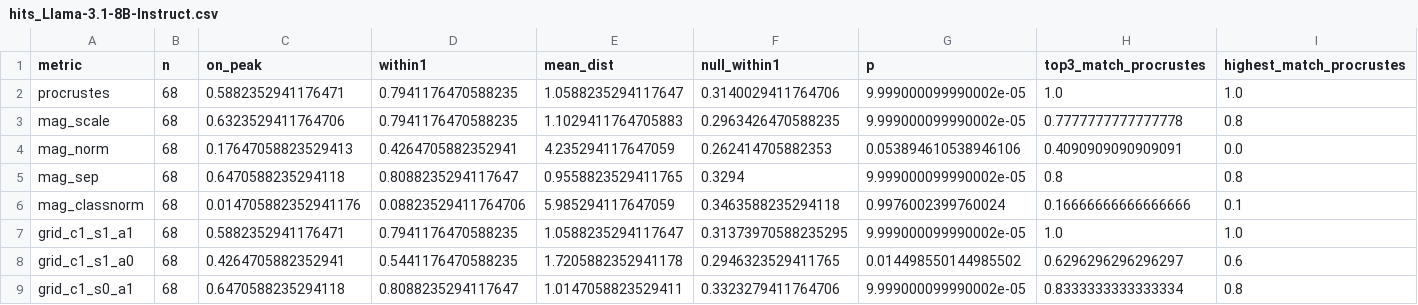
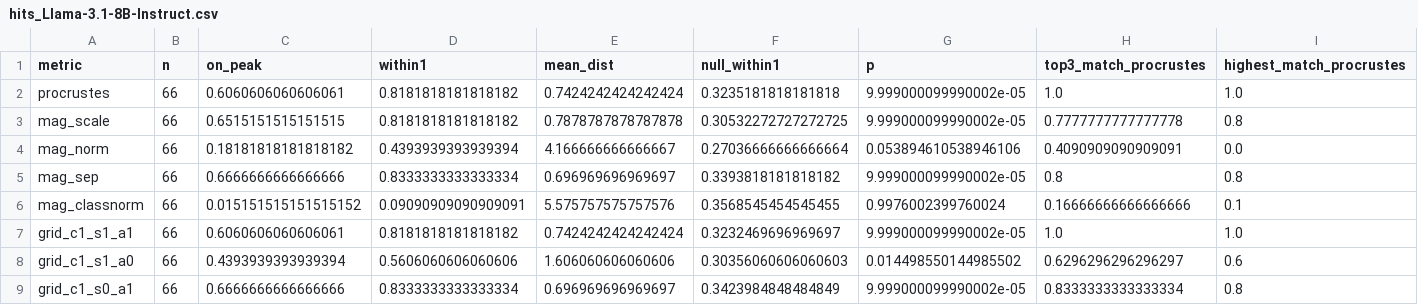
Before and after one commit to Bellafc/shape_peak, a CSV file: experiments/rebuttal/results/hits_Llama-3.1-8B-Instruct.csv, drawn as a sheet; only a part is shown; the diff covers the shown part only.

```diff
--- a/experiments/rebuttal/results/hits_Llama-3.1-8B-Instruct.csv
+++ b/experiments/rebuttal/results/hits_Llama-3.1-8B-Instruct.csv
@@ -1,9 +1,9 @@
 metric,n,on_peak,within1,mean_dist,null_within1,p,top3_match_procrustes,highest_match_procrustes
-procrustes,68,0.5882352941176471,0.7941176470588235,1.0588235294117647,0.3140029411764706,9.999000099990002e-05,1.0,1.0
-mag_scale,68,0.6323529411764706,0.7941176470588235,1.1029411764705883,0.2963426470588235,9.999000099990002e-05,0.7777777777777778,0.8
-mag_norm,68,0.17647058823529413,0.4264705882352941,4.235294117647059,0.262414705882353,0.053894610538946106,0.4090909090909091,0.0
-mag_sep,68,0.6470588235294118,0.8088235294117647,0.9558823529411765,0.3294,9.999000099990002e-05,0.8,0.8
-mag_classnorm,68,0.014705882352941176,0.08823529411764706,5.985294117647059,0.3463588235294118,0.9976002399760024,0.16666666666666666,0.1
-grid_c1_s1_a1,68,0.5882352941176471,0.7941176470588235,1.0588235294117647,0.31373970588235295,9.999000099990002e-05,1.0,1.0
-grid_c1_s1_a0,68,0.4264705882352941,0.5441176470588235,1.7205882352941178,0.2946323529411765,0.014498550144985502,0.6296296296296297,0.6
-grid_c1_s0_a1,68,0.6470588235294118,0.8088235294117647,1.0147058823529411,0.3323279411764706,9.999000099990002e-05,0.8333333333333334,0.8
+procrustes,66,0.6060606060606061,0.8181818181818182,0.7424242424242424,0.3235181818181818,9.999000099990002e-05,1.0,1.0
+mag_scale,66,0.6515151515151515,0.8181818181818182,0.7878787878787878,0.30532272727272725,9.999000099990002e-05,0.7777777777777778,0.8
+mag_norm,66,0.18181818181818182,0.4393939393939394,4.166666666666667,0.27036666666666664,0.053894610538946106,0.4090909090909091,0.0
+mag_sep,66,0.6666666666666666,0.8333333333333334,0.696969696969697,0.3393818181818182,9.999000099990002e-05,0.8,0.8
+mag_classnorm,66,0.015151515151515152,0.09090909090909091,5.575757575757576,0.3568545454545455,0.9976002399760024,0.16666666666666666,0.1
+grid_c1_s1_a1,66,0.6060606060606061,0.8181818181818182,0.7424242424242424,0.3232469696969697,9.999000099990002e-05,1.0,1.0
+grid_c1_s1_a0,66,0.4393939393939394,0.5606060606060606,1.606060606060606,0.30356060606060603,0.014498550144985502,0.6296296296296297,0.6
+grid_c1_s0_a1,66,0.6666666666666666,0.8333333333333334,0.696969696969697,0.3423984848484849,9.999000099990002e-05,0.8333333333333334,0.8
```
Also changed, not shown: 35 edited cells elsewhere in this file, experiments/rebuttal/results/peak_controls.csv, experiments/rebuttal/results/threshold_flags.csv, 9 other files.
